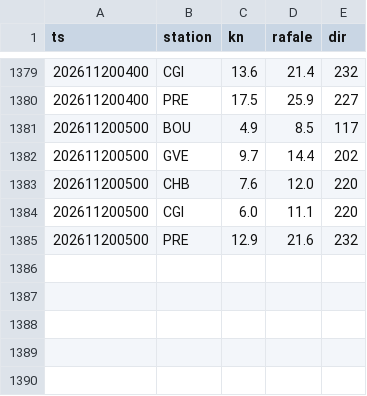
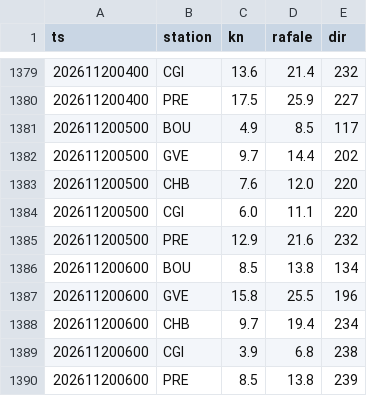
Before and after one commit to gregorysticher/meteo-alert, a CSV file: data/mesures.csv, drawn as a sheet; only a part is shown, gaps mark what is left out; the diff names each change by its address in the sheet, - before the commit and + after, or states it on an @@ line.

```diff
--- a/data/mesures.csv
+++ b/data/mesures.csv
+row 1386: 202611200600 | BOU | 8.5 | 13.8 | 134
+row 1387: 202611200600 | GVE | 15.8 | 25.5 | 196
+row 1388: 202611200600 | CHB | 9.7 | 19.4 | 234
+row 1389: 202611200600 | CGI | 3.9 | 6.8 | 238
+row 1390: 202611200600 | PRE | 8.5 | 13.8 | 239
```
Also changed, not shown: data/gradient.csv, 2 other files.
